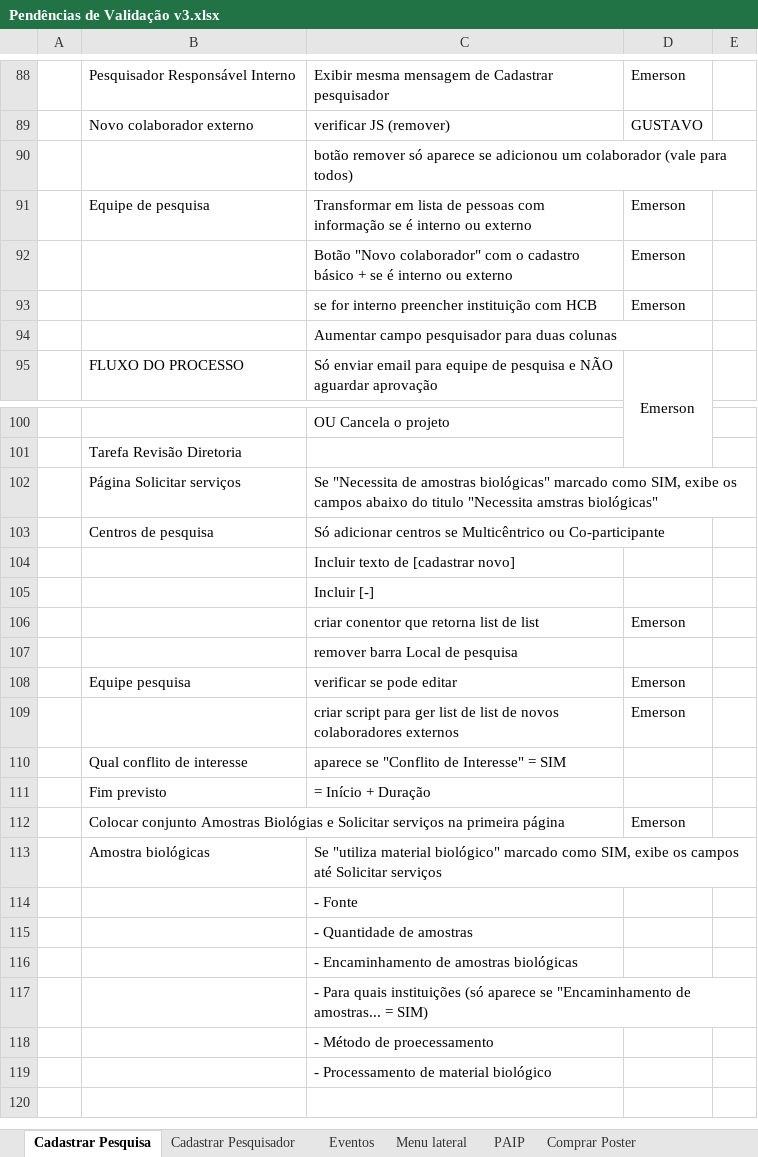
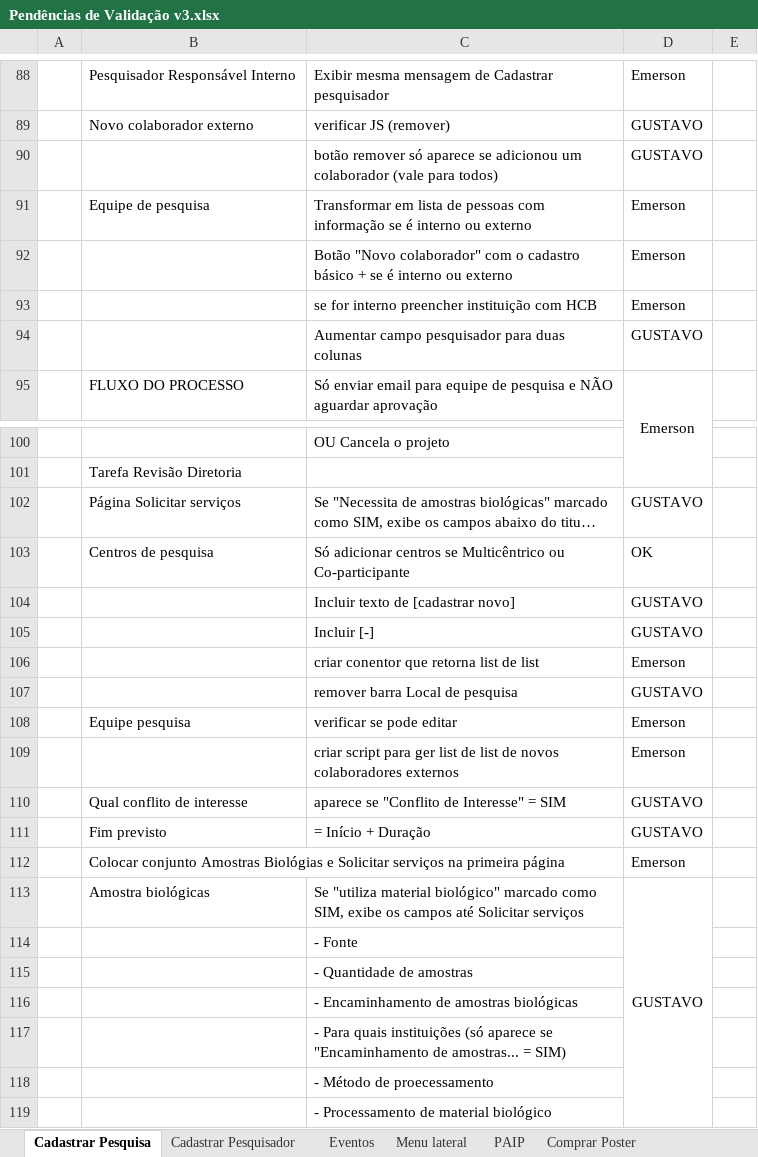
Before and after one commit to gustavobg/bonita-custom, an Excel workbook: bos/Pendências de Validação v3.xlsx, sheet Cadastrar Pesquisa, drawn as a sheet; only a part is shown, gaps mark what is left out; long unchanged cells end in …; values as stored, in another font and other column widths than the file's, no borders; the diff names each change by its address in the sheet, - before the commit and + after, or states it on an @@ line.

Commit message:
pendencias v3

```diff
--- a/bos/Pendências de Validação v3.xlsx (sheet Cadastrar Pesquisa)
+++ b/bos/Pendências de Validação v3.xlsx (sheet Cadastrar Pesquisa)
-D90: (empty)
+D90: GUSTAVO
-D94: (empty)
+D94: GUSTAVO
-D102: (empty)
+D102: GUSTAVO
-D103: (empty)
+D103: OK
-D104:D105: (empty)
+D104:D105: GUSTAVO
-D107: (empty)
+D107: GUSTAVO
-D110:D111: (empty)
+D110:D111: GUSTAVO
-D113: (empty)
+D113: GUSTAVO
+D113:D119 merged
```
